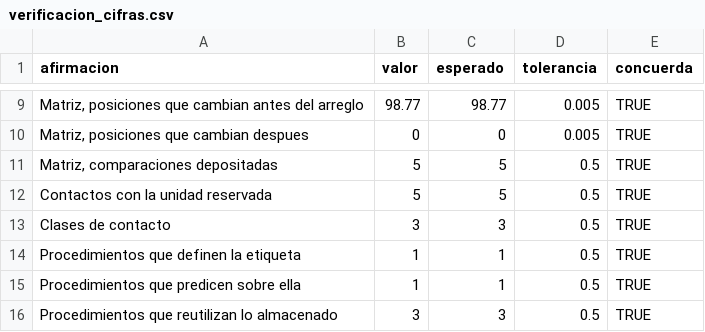
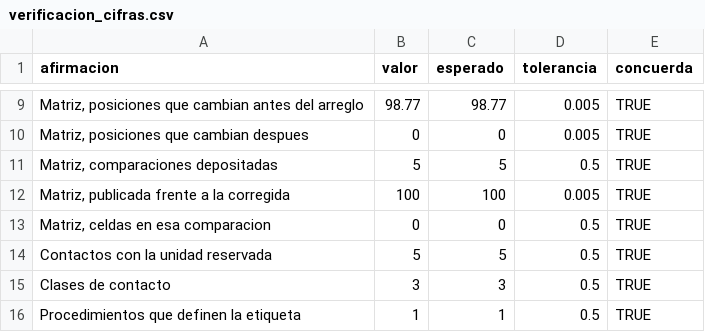
Before and after one commit to ljm234/icu-infection-source-conformal, a CSV file: outputs/fase20/verificacion_cifras.csv, drawn as a sheet; only a part is shown, gaps mark what is left out; the shorter side is filled out with more unchanged rows.

```diff
--- a/outputs/fase20/verificacion_cifras.csv
+++ b/outputs/fase20/verificacion_cifras.csv
@@ -11,2 +11,4 @@
 "Matriz, comparaciones depositadas",5,5,0.5,TRUE
+"Matriz, publicada frente a la corregida",100,100,0.005,TRUE
+"Matriz, celdas en esa comparacion",0,0,0.5,TRUE
 "Contactos con la unidad reservada",5,5,0.5,TRUE
```
Also changed, not shown: 4 other files.
